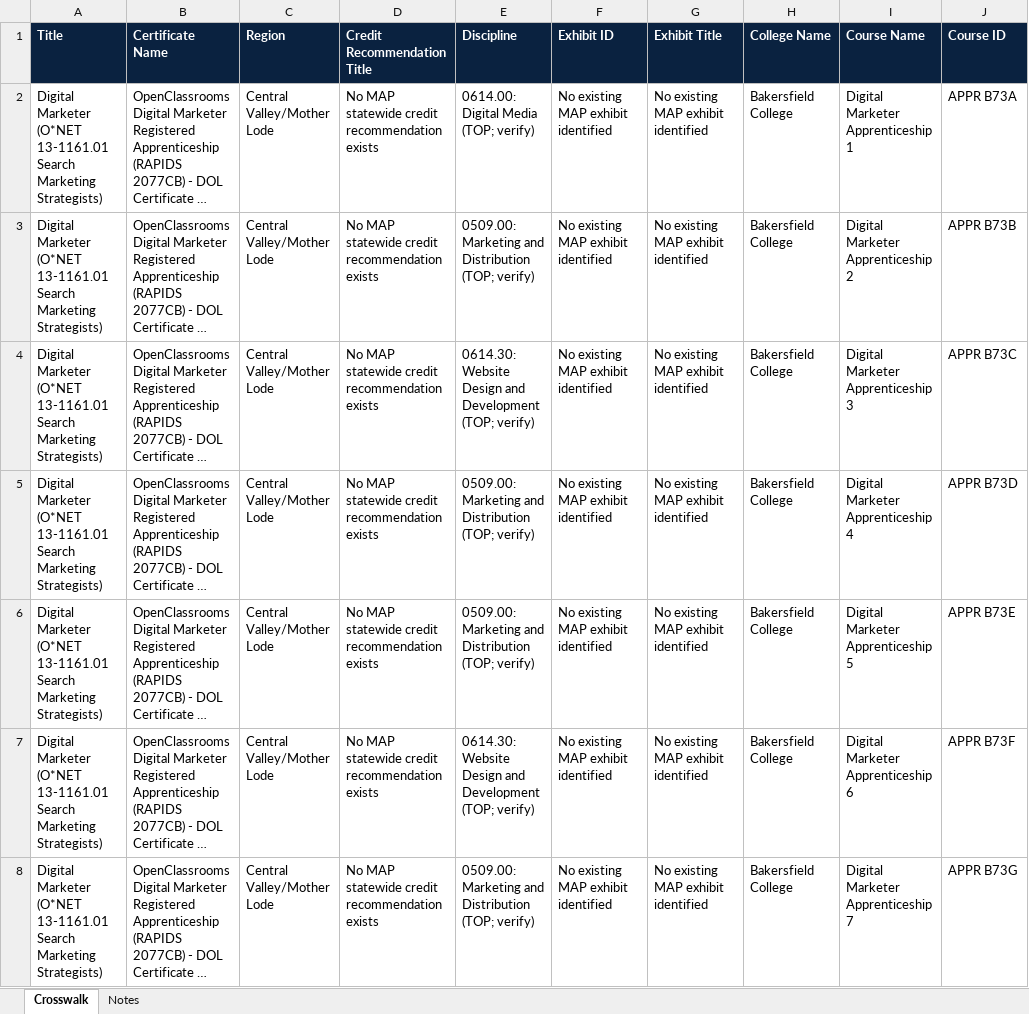
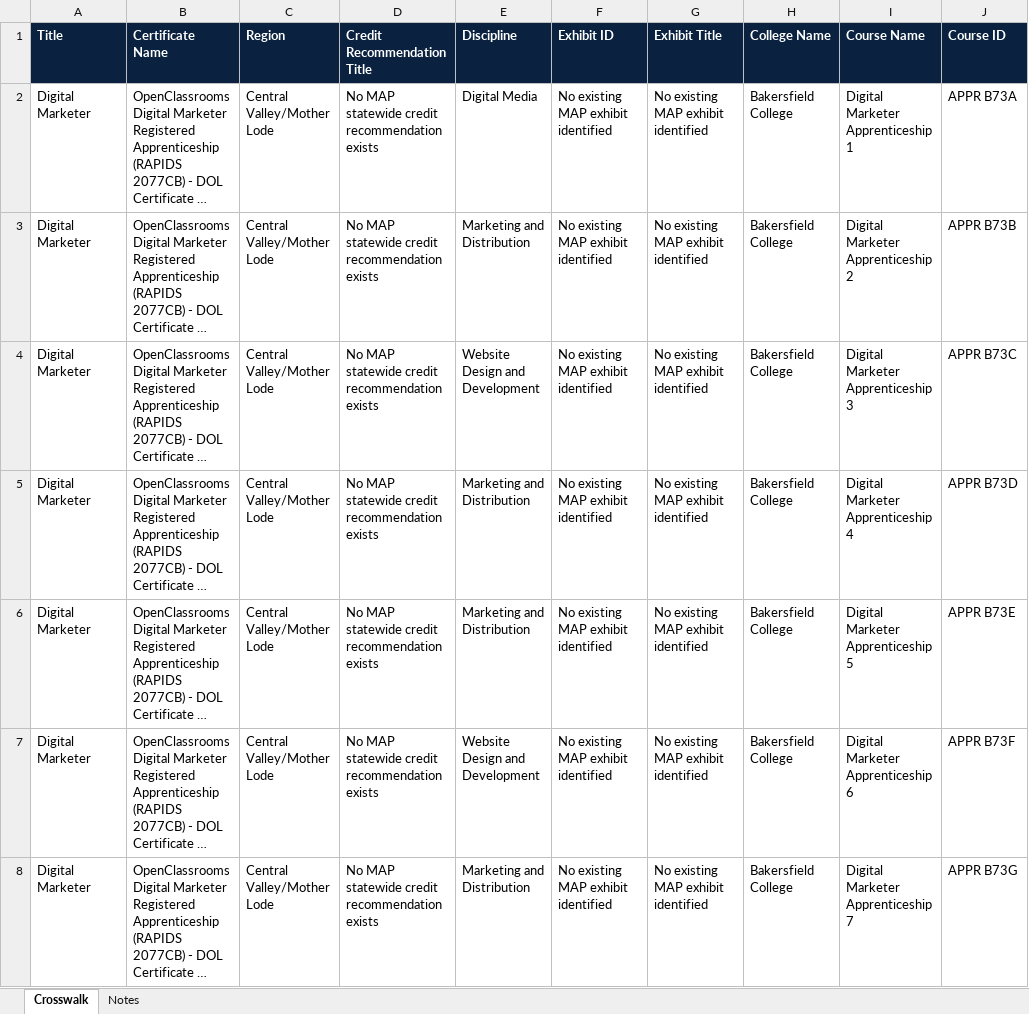
Before and after one commit to CPL-Initiative/cpl-project-tracker, an Excel workbook: kb/openclassrooms_out/20260929_OpenClassrooms_Digital_Marketer_CPL_Crosswalk_2.xlsx, sheet Crosswalk, drawn as a sheet; only a part is shown; long unchanged cells end in …; values as stored, in another font and other column widths than the file's, no borders; the diff covers the shown part only; the diff names each change by its address in the sheet, - before the commit and + after, or states it on an @@ line.

```diff
--- a/kb/openclassrooms_out/20260929_OpenClassrooms_Digital_Marketer_CPL_Crosswalk_2.xlsx (sheet Crosswalk)
+++ b/kb/openclassrooms_out/20260929_OpenClassrooms_Digital_Marketer_CPL_Crosswalk_2.xlsx (sheet Crosswalk)
-A2:A8 (Title): Digital Marketer (O*NET 13-1161.01 Search Marketing Strategists)
+A2:A8 (Title): Digital Marketer
-E2 (Discipline): 0614.00: Digital Media (TOP; verify)
+E2 (Discipline): Digital Media
-E3 (Discipline): 0509.00: Marketing and Distribution (TOP; verify)
+E3 (Discipline): Marketing and Distribution
-E4 (Discipline): 0614.30: Website Design and Development (TOP; verify)
+E4 (Discipline): Website Design and Development
-E5:E6 (Discipline): 0509.00: Marketing and Distribution (TOP; verify)
+E5:E6 (Discipline): Marketing and Distribution
-E7 (Discipline): 0614.30: Website Design and Development (TOP; verify)
+E7 (Discipline): Website Design and Development
-E8 (Discipline): 0509.00: Marketing and Distribution (TOP; verify)
+E8 (Discipline): Marketing and Distribution
```
Also changed, not shown: 1014 edited cells elsewhere in this sheet, sheet Notes, 1 other file.
